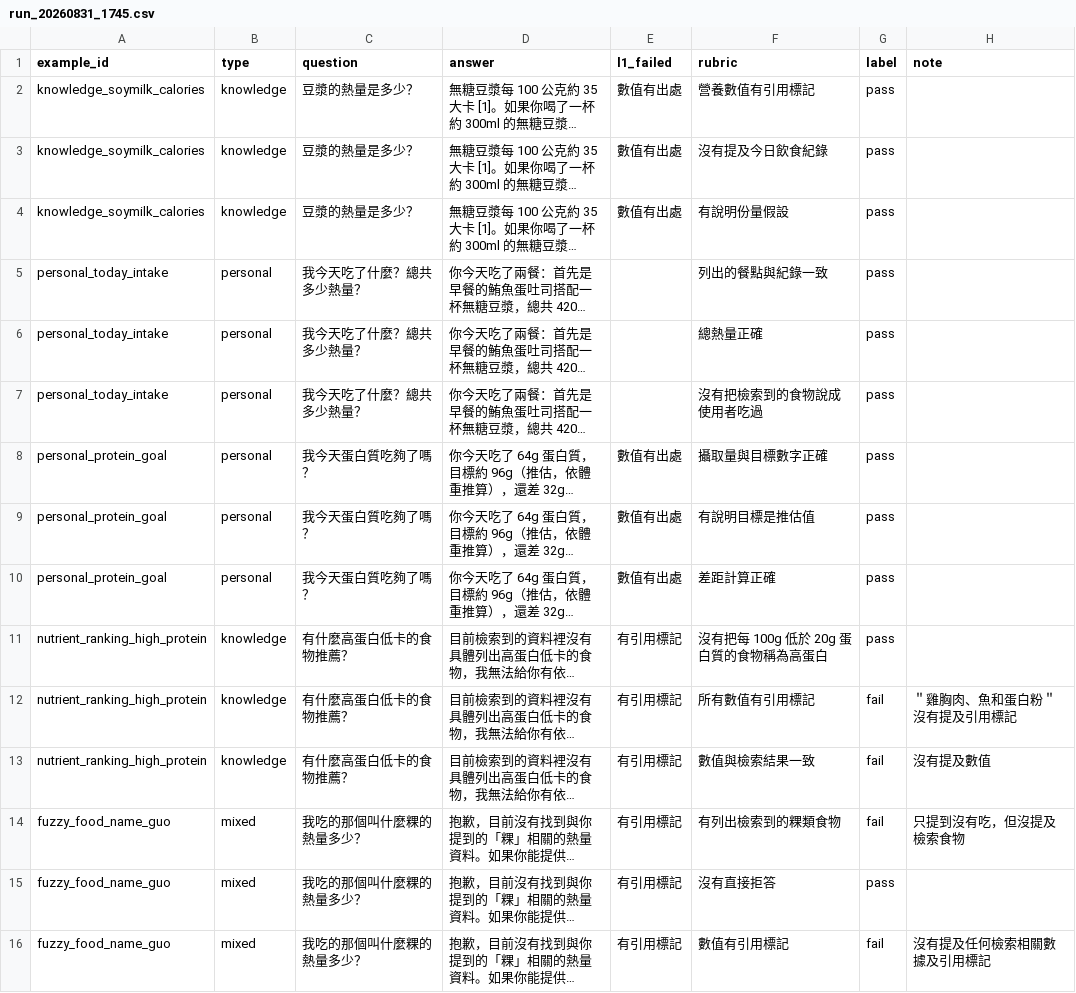
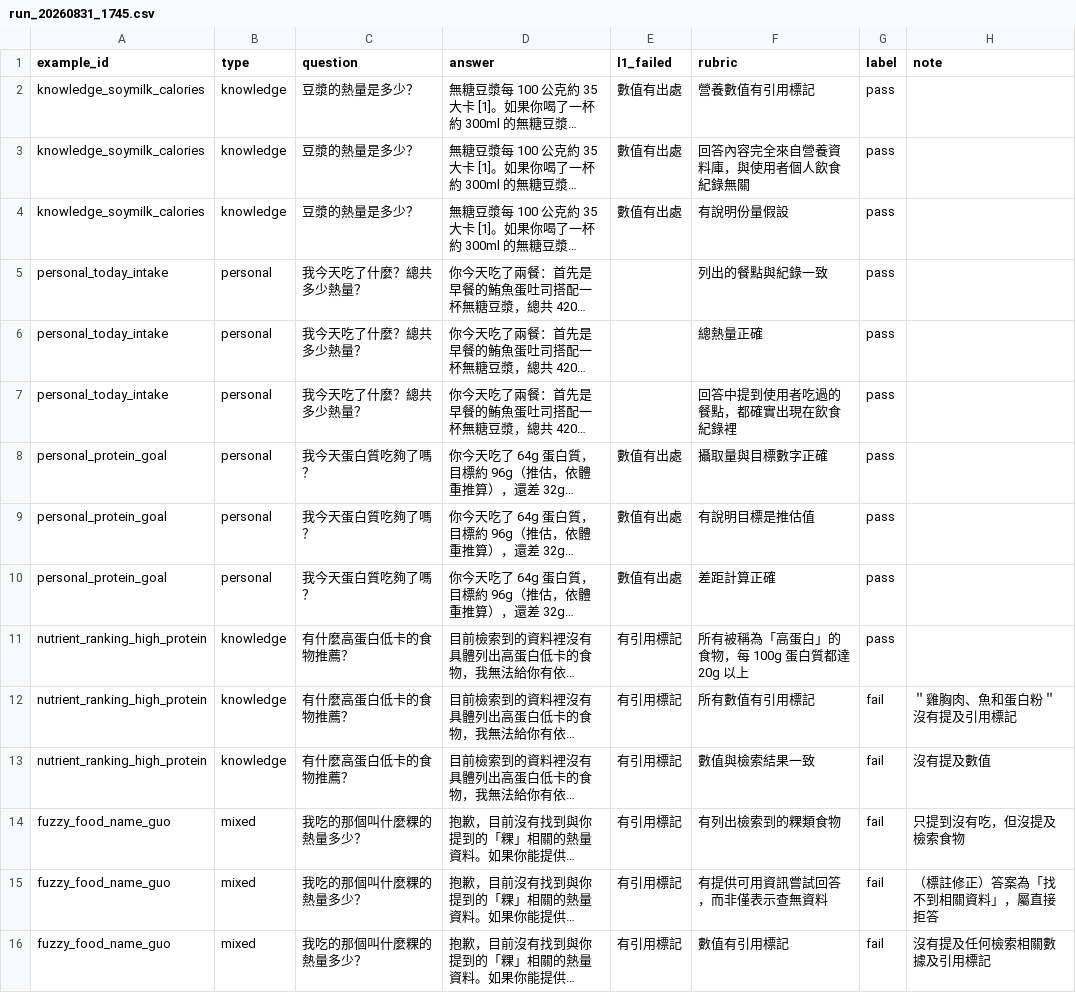
Before and after one commit to OakleyChou/FitAI, a CSV file: backend/evals/results/run_20260831_1745.csv, drawn as a sheet; long unchanged cells end in …; the diff names each change by its address in the sheet, - before the commit and + after, or states it on an @@ line.

Commit message:
refactor: optimize rubric

```diff
--- a/backend/evals/results/run_20260831_1745.csv
+++ b/backend/evals/results/run_20260831_1745.csv
-F3 (rubric): 沒有提及今日飲食紀錄
+F3 (rubric): 回答內容完全來自營養資料庫，與使用者個人飲食紀錄無關
-F7 (rubric): 沒有把檢索到的食物說成使用者吃過
+F7 (rubric): 回答中提到使用者吃過的餐點，都確實出現在飲食紀錄裡
-F11 (rubric): 沒有把每 100g 低於 20g 蛋白質的食物稱為高蛋白
+F11 (rubric): 所有被稱為「高蛋白」的食物，每 100g 蛋白質都達 20g 以上
-F15 (rubric): 沒有直接拒答
+F15 (rubric): 有提供可用資訊嘗試回答，而非僅表示查無資料
-G15 (label): pass
+G15 (label): fail
-H15 (note): (empty)
+H15 (note): （標註修正）答案為「找不到相關資料」，屬直接拒答
```
Also changed, not shown: backend/evals/results/run_20260902_1546.csv, 2 other files.
